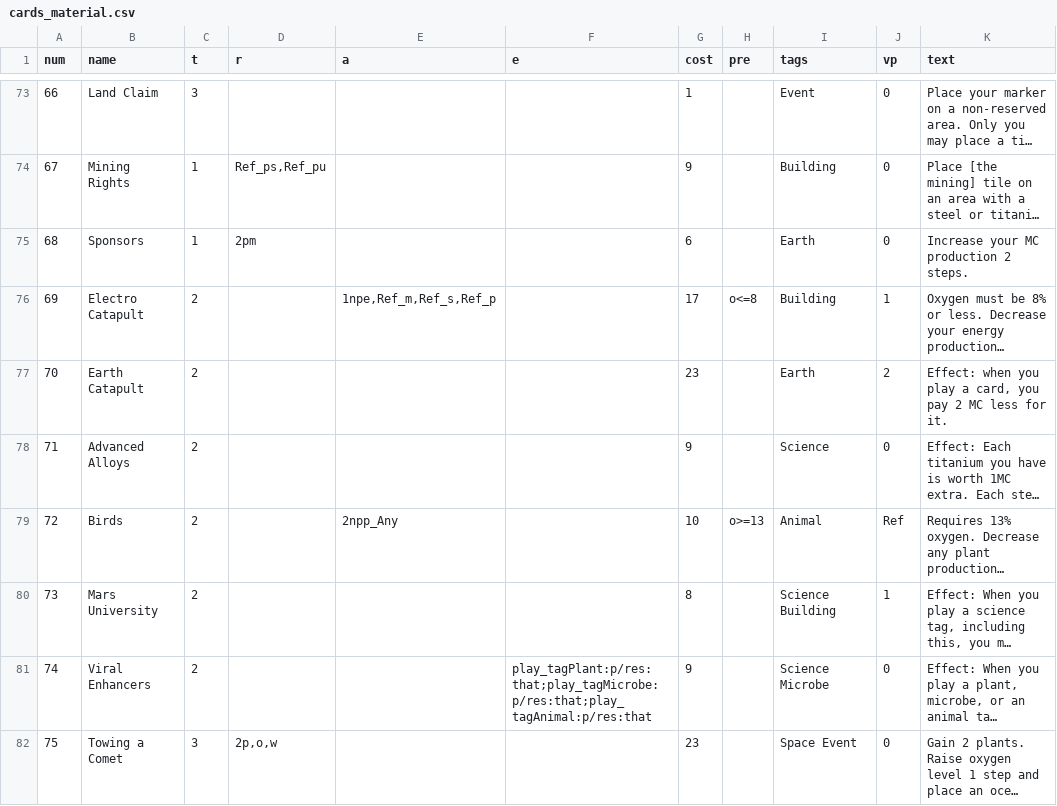
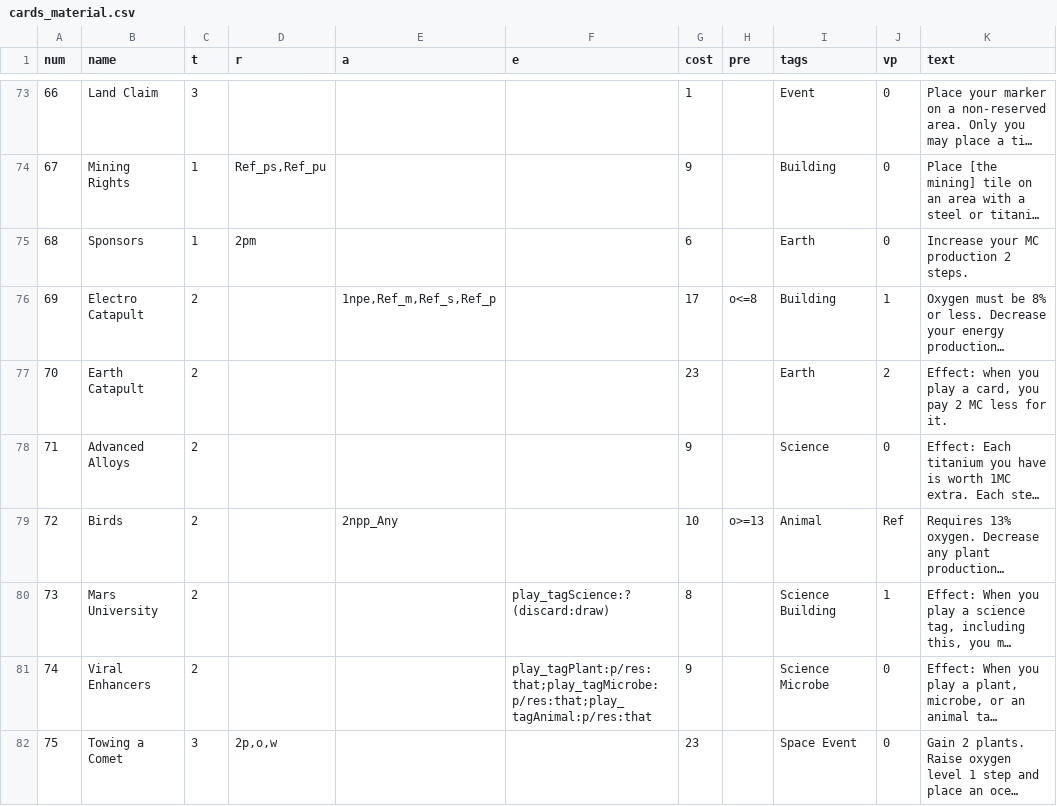
Before and after one commit to elaskavaia/bga-mars, a CSV file: misc/cards_material.csv, drawn as a sheet; only a part is shown, gaps mark what is left out; long unchanged cells end in …; the diff names each change by its address in the sheet, - before the commit and + after, or states it on an @@ line.

```diff
--- a/misc/cards_material.csv
+++ b/misc/cards_material.csv
-F80 (e): (empty)
+F80 (e): play_tagScience:?(discard:draw)
```
Also changed, not shown: 14 other files.
